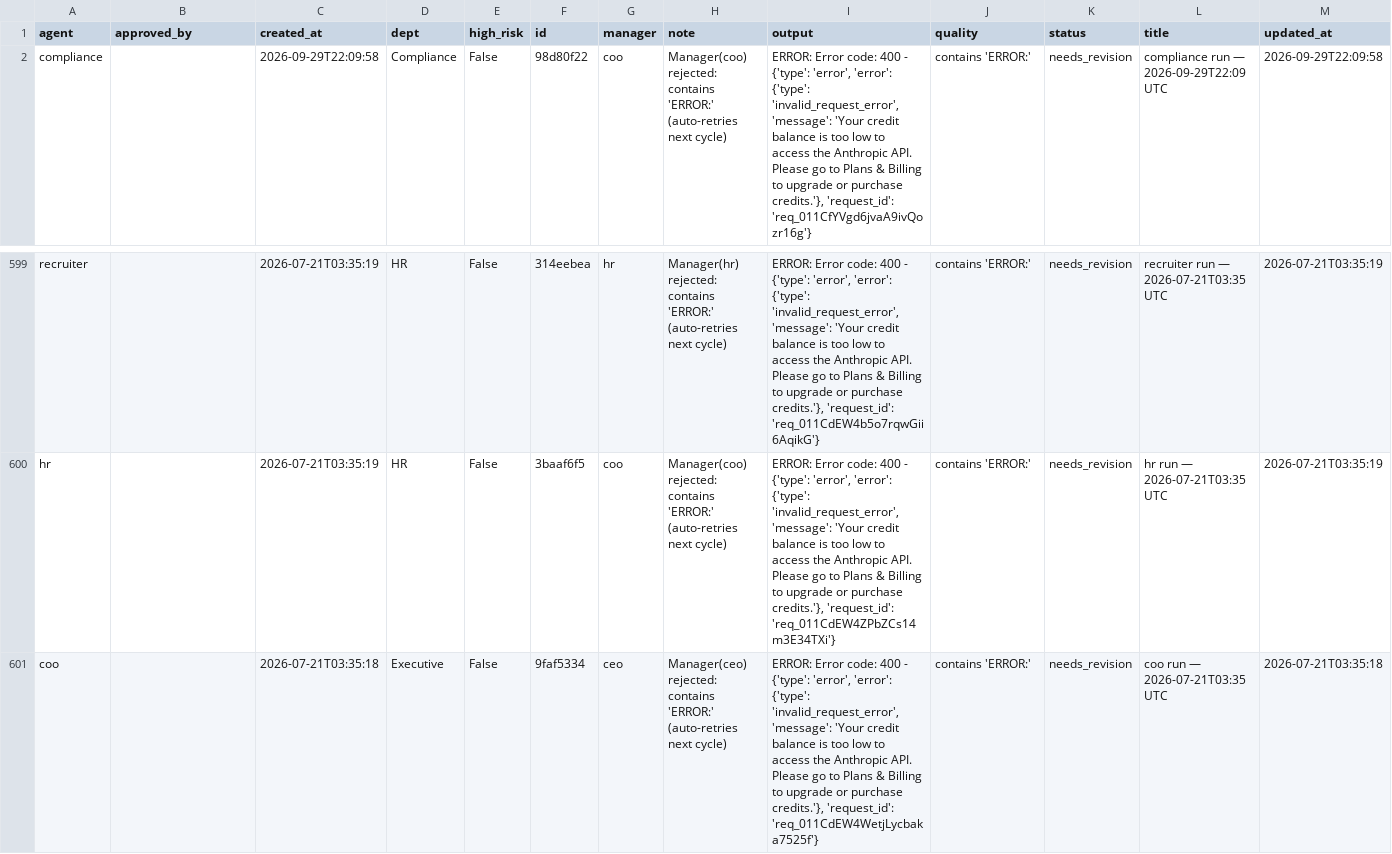
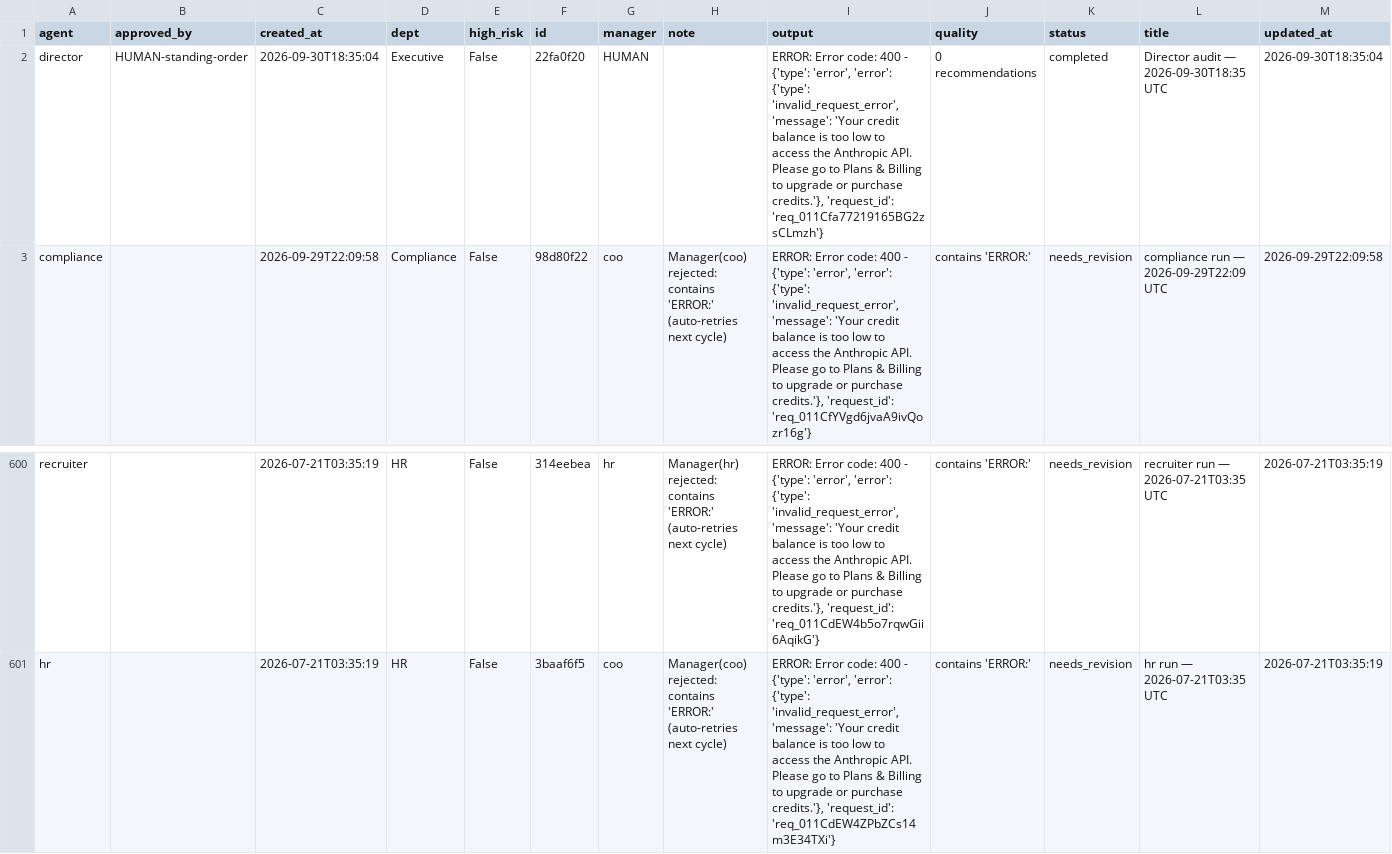
Before and after one commit to jaspalsingh321jsrr-ops/opsrunner-agents, a CSV file: data/exports/tasks.csv, drawn as a sheet; only a part is shown, gaps mark what is left out; removed rows and columns are numbered as before the commit, all else as after; the diff names each change by its address in the sheet, - before the commit and + after, or states it on an @@ line.

```diff
--- a/data/exports/tasks.csv
+++ b/data/exports/tasks.csv
+row 2: director | HUMAN-standing-order | 2026-09-30T18:35:04 | Executive | False | 22fa0f20 | HUMAN |  | ERROR: Error code: 400 - {'type': 'error', 'error': {'type': 'invalid_request_error', 'message': 'Your credit balance is too low to access the Anthropic API. Please go to Plans & Billing to upgrade or purchase credits.'}, 'request_id': 'req_011Cfa77219165BG2zsCLmzh'} | 0 recommendations | completed | Director audit — 2026-09-30T18:35 UTC | 2026-09-30T18:35:04
-row 601: coo |  | 2026-07-21T03:35:18 | Executive | False | 9faf5334 | ceo | Manager(ceo) rejected: contains 'ERROR:' (auto-retries next cycle) | ERROR: Error code: 400 - {'type': 'error', 'error': {'type': 'invalid_request_error', 'message': 'Your credit balance is too low to access the Anthropic API. Please go to Plans & Billing to upgrade or purchase credits.'}, 'request_id': 'req_011CdEW4WetjLycbaka7525f'} | contains 'ERROR:' | needs_revision | coo run — 2026-07-21T03:35 UTC | 2026-07-21T03:35:18
```
Also changed, not shown: data/exports/analytics_runs.csv, 5 other files.
